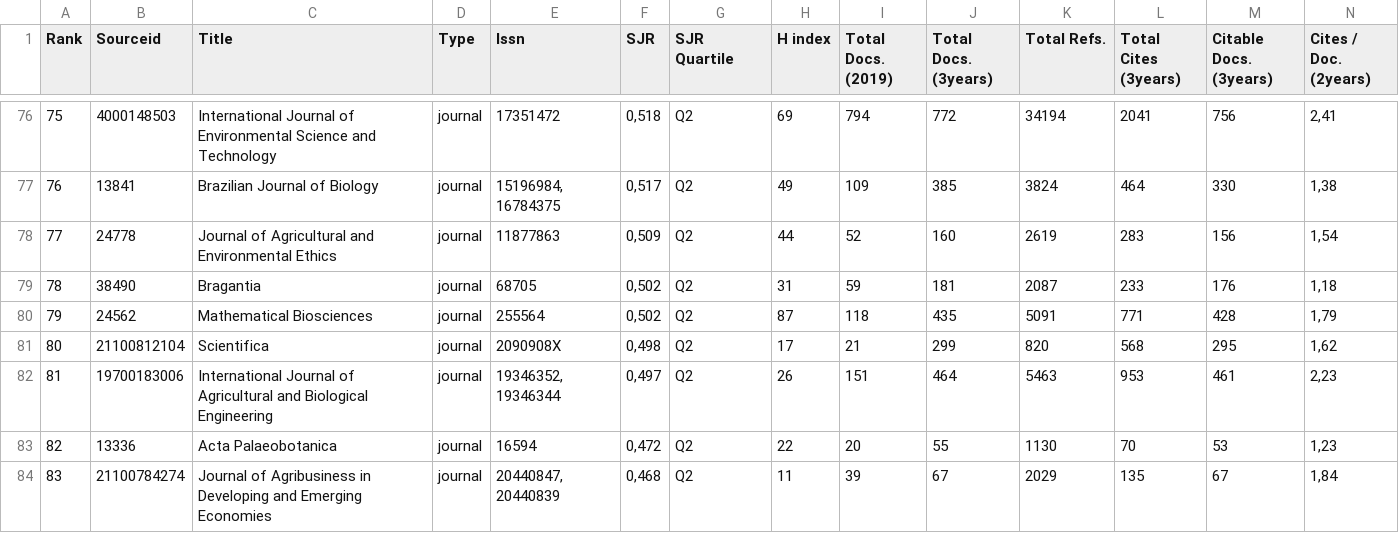
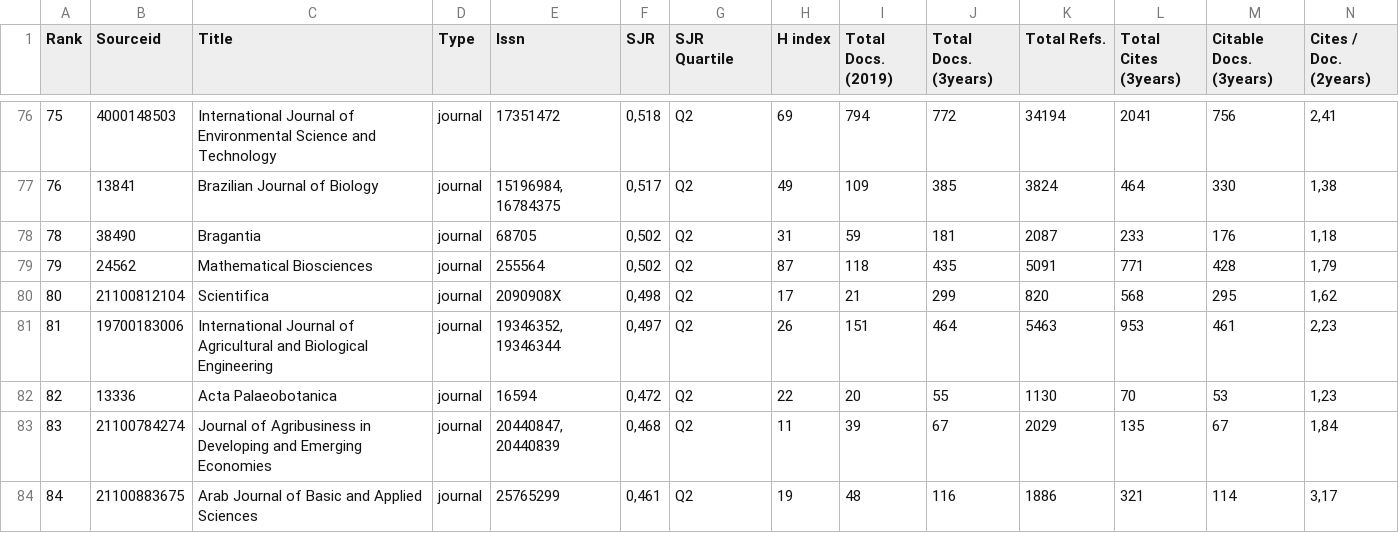
Before and after one commit to fleonAtuesta/analisis_datos, a CSV file: datasource.csv, drawn as a sheet; only a part is shown, gaps mark what is left out; the shorter side is filled out with more unchanged rows; rows hold the shown columns only; the diff names each change by its address in the sheet, - before the commit and + after, or states it on an @@ line.

Commit message:
Update datasource.csv

```diff
--- a/datasource.csv
+++ b/datasource.csv
-row 78: 77 | 24778 | Journal of Agricultural and Environmental Ethics | journal | 11877863 | 0,509 | Q2 | 44 | 52 | 160 | 2619 | 283 | 156 | 1,54
```
